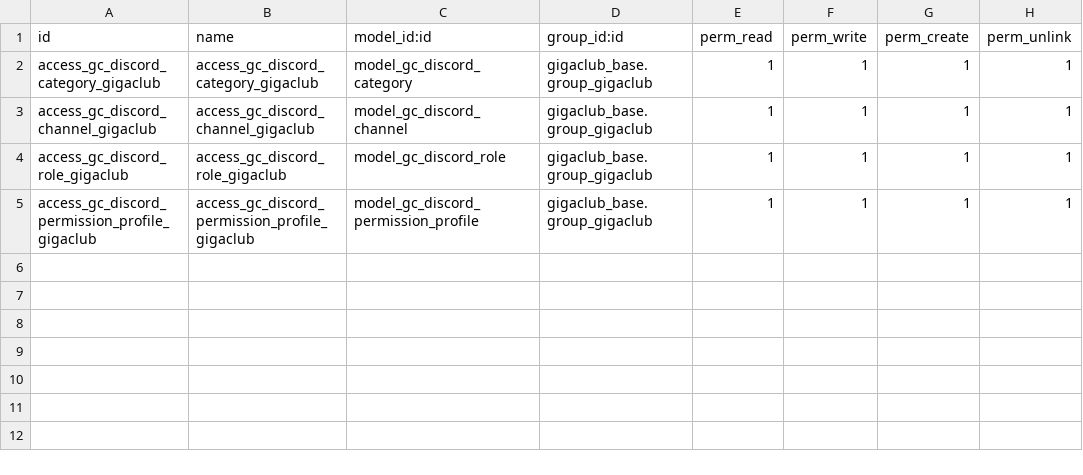
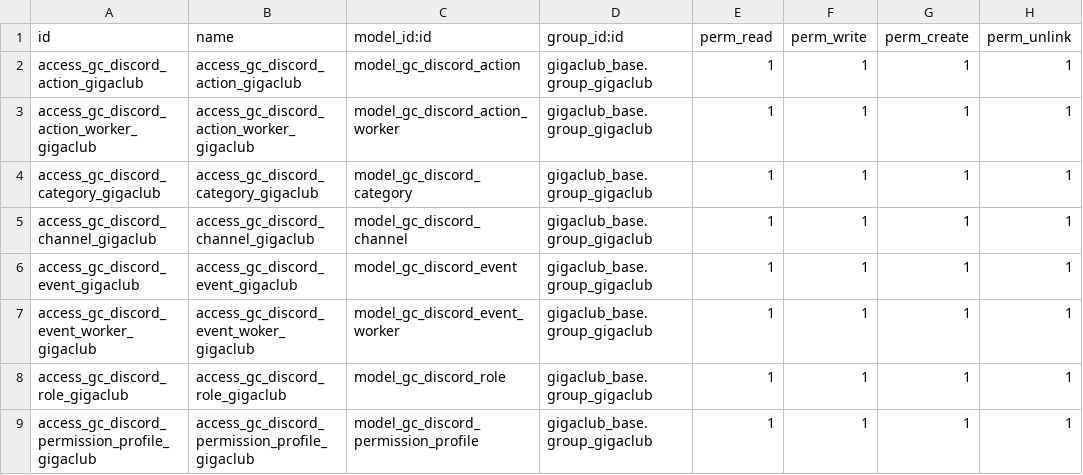
Before and after one commit to gigaclub/gigaclub_odoo, a CSV file: gigaclub_discord/security/ir.model.access.csv, drawn as a sheet.

Commit message:
imp(gigaclub_discord): added events and actions

```diff
--- a/gigaclub_discord/security/ir.model.access.csv
+++ b/gigaclub_discord/security/ir.model.access.csv
@@ -1,4 +1,8 @@
 id,name,model_id:id,group_id:id,perm_read,perm_write,perm_create,perm_unlink
+access_gc_discord_action_gigaclub,access_gc_discord_action_gigaclub,model_gc_discord_action,gigaclub_base.group_gigaclub,1,1,1,1
+access_gc_discord_action_worker_gigaclub,access_gc_discord_action_worker_gigaclub,model_gc_discord_action_worker,gigaclub_base.group_gigaclub,1,1,1,1
 access_gc_discord_category_gigaclub,access_gc_discord_category_gigaclub,model_gc_discord_category,gigaclub_base.group_gigaclub,1,1,1,1
 access_gc_discord_channel_gigaclub,access_gc_discord_channel_gigaclub,model_gc_discord_channel,gigaclub_base.group_gigaclub,1,1,1,1
+access_gc_discord_event_gigaclub,access_gc_discord_event_gigaclub,model_gc_discord_event,gigaclub_base.group_gigaclub,1,1,1,1
+access_gc_discord_event_worker_gigaclub,access_gc_discord_event_woker_gigaclub,model_gc_discord_event_worker,gigaclub_base.group_gigaclub,1,1,1,1
 access_gc_discord_role_gigaclub,access_gc_discord_role_gigaclub,model_gc_discord_role,gigaclub_base.group_gigaclub,1,1,1,1
```
Also changed, not shown: 12 other files.
